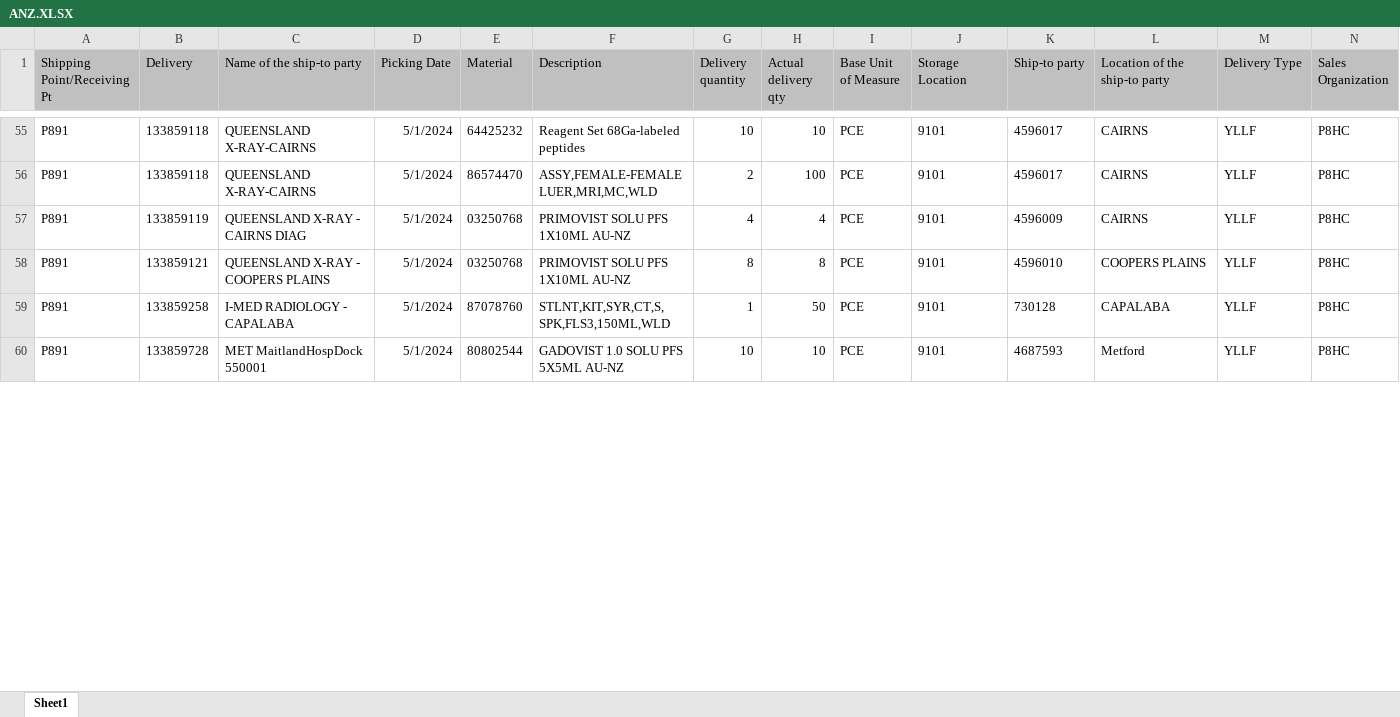
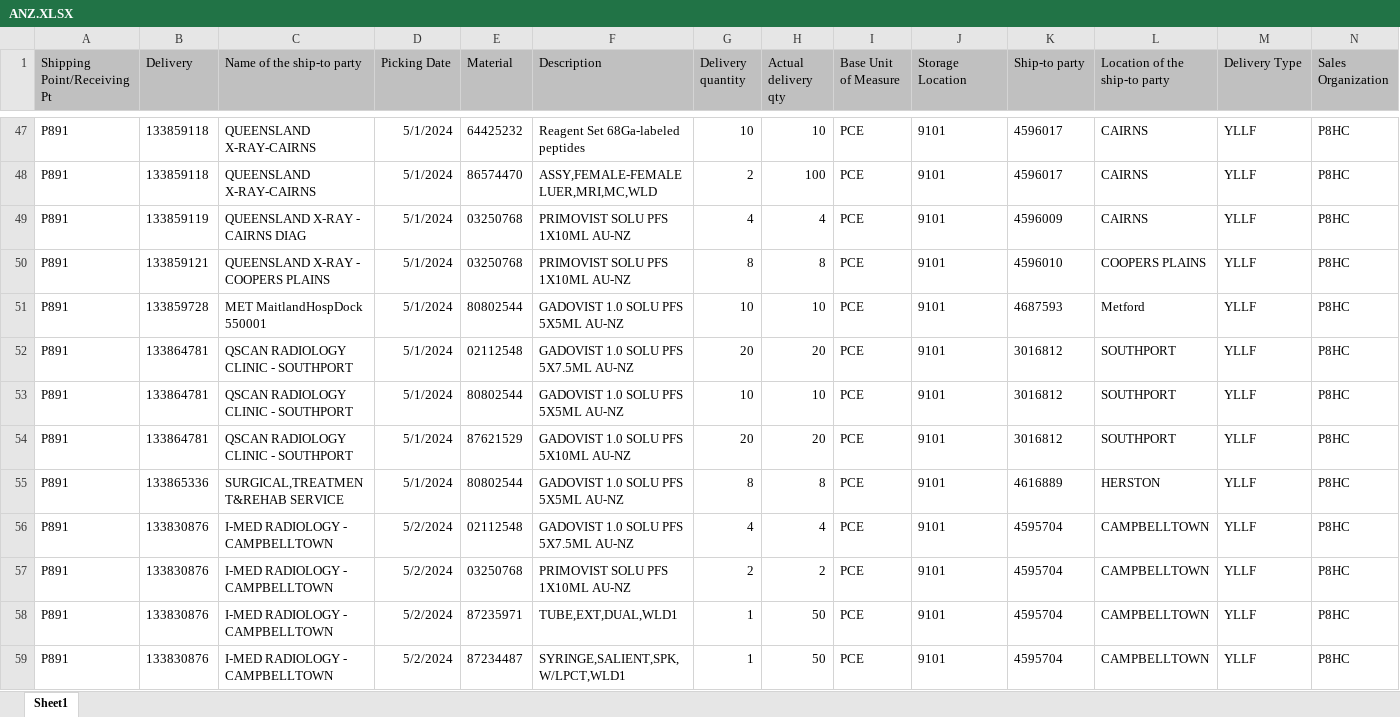
Before and after one commit to janphoenix/anz, an Excel workbook: ANZ.XLSX, sheet Sheet1, drawn as a sheet; only a part is shown, gaps mark what is left out; values as stored, in another font and other column widths than the file's, no borders; removed rows and columns are numbered as before the commit, all else as after; rows hold the shown columns only; the diff covers the shown part only; the diff names each change by its address in the sheet, - before the commit and + after, or states it on an @@ line.

Commit message:
anz upload today - jopat

```diff
--- a/ANZ.XLSX (sheet Sheet1)
+++ b/ANZ.XLSX (sheet Sheet1)
-row 59: P891 | 133859258 | I-MED RADIOLOGY - CAPALABA | 5/1/2024 | 87078760 | STLNT,KIT,SYR,CT,S,SPK,FLS3,150ML,WLD | 1 | 50 | PCE | 9101 | 730128 | CAPALABA | YLLF | P8HC
+row 52: P891 | 133864781 | QSCAN RADIOLOGY CLINIC - SOUTHPORT | 5/1/2024 | 02112548 | GADOVIST 1.0 SOLU PFS 5X7.5ML AU-NZ | 20 | 20 | PCE | 9101 | 3016812 | SOUTHPORT | YLLF | P8HC
+row 53: P891 | 133864781 | QSCAN RADIOLOGY CLINIC - SOUTHPORT | 5/1/2024 | 80802544 | GADOVIST 1.0 SOLU PFS 5X5ML AU-NZ | 10 | 10 | PCE | 9101 | 3016812 | SOUTHPORT | YLLF | P8HC
+row 54: P891 | 133864781 | QSCAN RADIOLOGY CLINIC - SOUTHPORT | 5/1/2024 | 87621529 | GADOVIST 1.0 SOLU PFS 5X10ML AU-NZ | 20 | 20 | PCE | 9101 | 3016812 | SOUTHPORT | YLLF | P8HC
+row 55: P891 | 133865336 | SURGICAL,TREATMENT&REHAB SERVICE | 5/1/2024 | 80802544 | GADOVIST 1.0 SOLU PFS 5X5ML AU-NZ | 8 | 8 | PCE | 9101 | 4616889 | HERSTON | YLLF | P8HC
+row 56: P891 | 133830876 | I-MED RADIOLOGY - CAMPBELLTOWN | 5/2/2024 | 02112548 | GADOVIST 1.0 SOLU PFS 5X7.5ML AU-NZ | 4 | 4 | PCE | 9101 | 4595704 | CAMPBELLTOWN | YLLF | P8HC
+row 57: P891 | 133830876 | I-MED RADIOLOGY - CAMPBELLTOWN | 5/2/2024 | 03250768 | PRIMOVIST SOLU PFS 1X10ML AU-NZ | 2 | 2 | PCE | 9101 | 4595704 | CAMPBELLTOWN | YLLF | P8HC
+row 58: P891 | 133830876 | I-MED RADIOLOGY - CAMPBELLTOWN | 5/2/2024 | 87235971 | TUBE,EXT,DUAL,WLD1 | 1 | 50 | PCE | 9101 | 4595704 | CAMPBELLTOWN | YLLF | P8HC
+row 59: P891 | 133830876 | I-MED RADIOLOGY - CAMPBELLTOWN | 5/2/2024 | 87234487 | SYRINGE,SALIENT,SPK,W/LPCT,WLD1 | 1 | 50 | PCE | 9101 | 4595704 | CAMPBELLTOWN | YLLF | P8HC
```
Also changed, not shown: 33 added rows, 9 removed rows and 58 edited cells elsewhere in this sheet.
